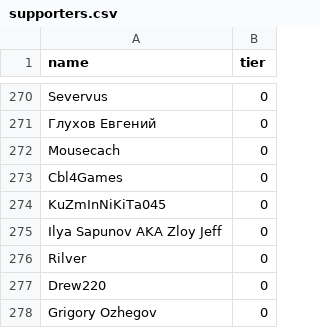
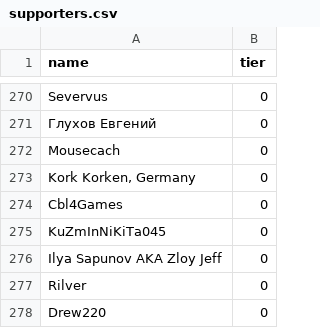
Before and after one commit to andrewpey/vtland, a CSV file: _data/supporters.csv, drawn as a sheet; only a part is shown, gaps mark what is left out; the shorter side is filled out with more unchanged rows.

Commit message:
upd

```diff
--- a/_data/supporters.csv
+++ b/_data/supporters.csv
@@ -272,2 +272,3 @@ Severvus,0
 Mousecach,0
+"Kork Korken, Germany",0
 Cbl4Games,0
```
